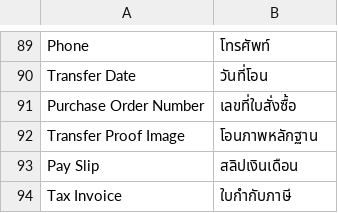
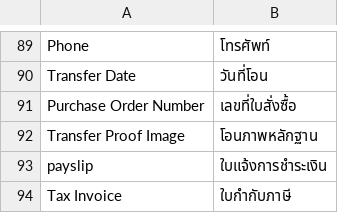
Before and after one commit to preyashipatel/1deelert, a CSV file: app/design/frontend/1deelert/1deelert_theme/i18n/th_TH.csv, drawn as a sheet; only a part is shown, gaps mark what is left out.

```diff
--- a/app/design/frontend/1deelert/1deelert_theme/i18n/th_TH.csv
+++ b/app/design/frontend/1deelert/1deelert_theme/i18n/th_TH.csv
@@ -92,3 +92,3 @@ Purchase Order Number,เลขที่ใบสั่งซื้อ
 Transfer Proof Image,โอนภาพหลักฐาน
-Pay Slip,สลิปเงินเดือน
+payslip,ใบแจ้งการชำระเงิน
 Tax Invoice,ใบกำกับภาษี
```
Also changed, not shown: 5 other files.
